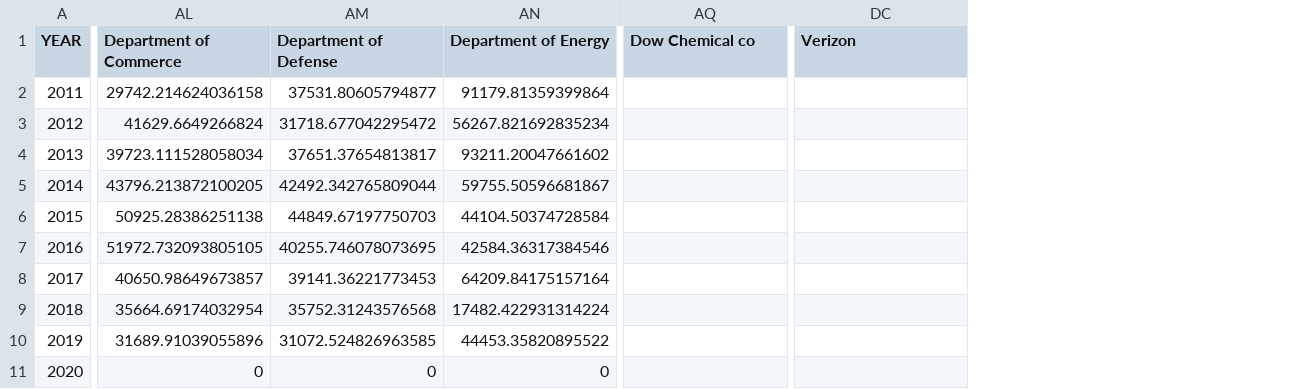
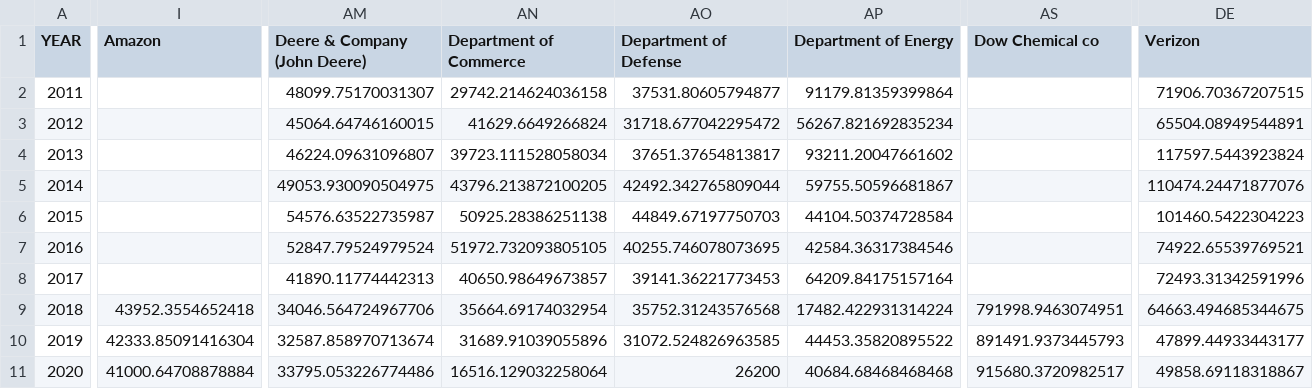
Before and after one commit to cf-sustainability-mit/cf-sustainability-mit.github.io, a CSV file: assets/final_intensities.csv, drawn as a sheet; only a part is shown, gaps mark what is left out; addresses are those after the commit; the diff covers the shown part only; the diff names each change by its address in the sheet, - before the commit and + after, or states it on an @@ line.

```diff
--- a/assets/final_intensities.csv
+++ b/assets/final_intensities.csv
+column I (Amazon), rows 9-11: 43952.3554652418 | 42333.85091416304 | 41000.64708878884
+column AM (Deere & Company (John Deere)), rows 2-11: 48099.75170031307 | 45064.64746160015 | 46224.09631096807 | 49053.930090504975 | 54576.63522735987 | 52847.79524979524 | 41890.11774442313 | 34046.564724967706 | 32587.858970713674 | 33795.053226774486
-DE2 (Verizon): (empty)
+DE2 (Verizon): 71906.70367207515
-DE3 (Verizon): (empty)
+DE3 (Verizon): 65504.08949544891
-DE4 (Verizon): (empty)
+DE4 (Verizon): 117597.5443923824
-DE5 (Verizon): (empty)
+DE5 (Verizon): 110474.24471877076
-DE6 (Verizon): (empty)
+DE6 (Verizon): 101460.5422304223
-DE7 (Verizon): (empty)
+DE7 (Verizon): 74922.65539769521
-DE8 (Verizon): (empty)
+DE8 (Verizon): 72493.31342591996
-AS9 (Dow Chemical co): (empty)
+AS9 (Dow Chemical co): 791998.9463074951
-DE9 (Verizon): (empty)
+DE9 (Verizon): 64663.494685344675
-AS10 (Dow Chemical co): (empty)
+AS10 (Dow Chemical co): 891491.9373445793
-DE10 (Verizon): (empty)
+DE10 (Verizon): 47899.44933443177
-AN11 (Department of Commerce): 0
+AN11 (Department of Commerce): 16516.129032258064
-AO11 (Department of Defense): 0
+AO11 (Department of Defense): 26200
-AP11 (Department of Energy): 0
+AP11 (Department of Energy): 40684.68468468468
-AS11 (Dow Chemical co): (empty)
+AS11 (Dow Chemical co): 915680.3720982517
-DE11 (Verizon): (empty)
+DE11 (Verizon): 49858.69118318867
```
Also changed, not shown: 4 edited cells elsewhere in this file, assets/final_toshow.csv.
